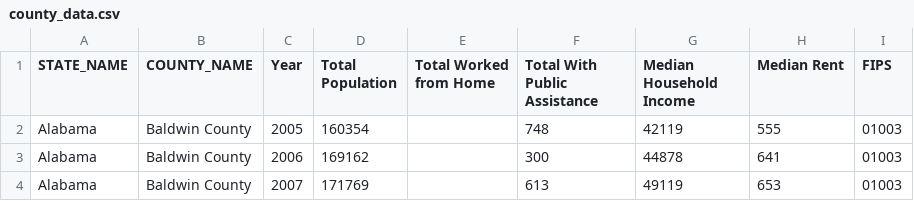
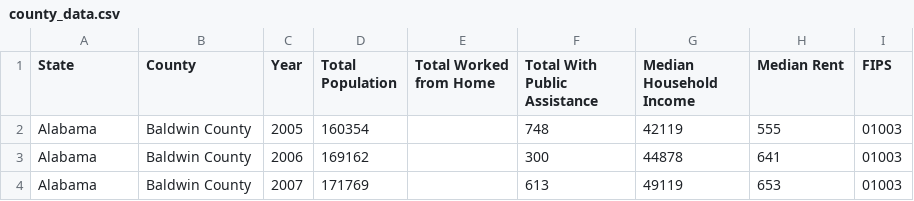
Before and after one commit to arilamstein/censusdis-streamlit, a CSV file: data/county_data.csv, drawn as a sheet; only a part is shown.

Commit message:
Rename columns
Rename "STATE_NAME" -> "State"
Rename "COUNTY_NAME" -> "County"

These columns were originally well named, in that the raw data comes in in columns STATE and COUNTY. Those columns also come in as numeric FIPS codes. So it made sense to add the suffix _NAME to them to indicate they were names. And it also made sense to follow the all caps naming convention.

But the rest of the df uses Title Case for column names. So I think it makes more sense to follow that convention here too.

```diff
--- a/data/county_data.csv
+++ b/data/county_data.csv
@@ -1,2 +1,2 @@
-STATE_NAME,COUNTY_NAME,Year,Total Population,Total Worked from Home,Total With Public Assistance,Median Household Income,Median Rent,FIPS
+State,County,Year,Total Population,Total Worked from Home,Total With Public Assistance,Median Household Income,Median Rent,FIPS
 Alabama,Baldwin County,2005,160354,,748,42119,555,01003
```
Also changed, not shown: 2 other files.
